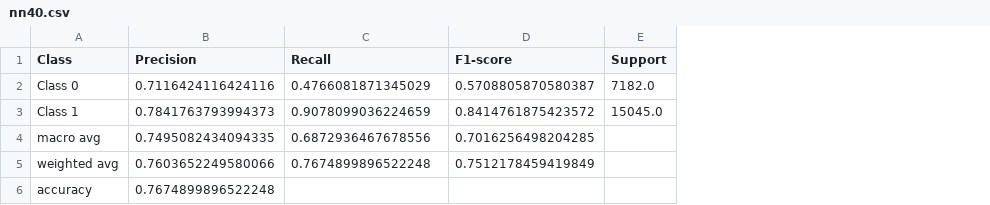
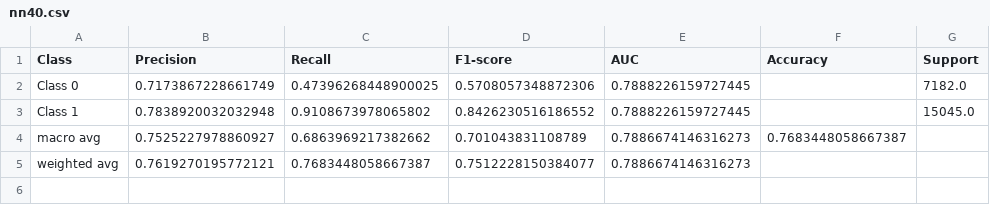
Before and after one commit to MontclairML/dissertation, a CSV file: nn40.csv, drawn as a sheet; removed rows and columns are numbered as before the commit, all else as after; the diff names each change by its address in the sheet, - before the commit and + after, or states it on an @@ line.

```diff
--- a/nn40.csv
+++ b/nn40.csv
+column E (AUC), rows 2-5: 0.7888226159727445 | 0.7888226159727445 | 0.7886674146316273 | 0.7886674146316273
+column F (Accuracy), row 4: 0.7683448058667387
-B2 (Precision): 0.7116424116424116
+B2 (Precision): 0.7173867228661749
-C2 (Recall): 0.4766081871345029
+C2 (Recall): 0.47396268448900025
-D2 (F1-score): 0.5708805870580387
+D2 (F1-score): 0.5708057348872306
-B3 (Precision): 0.7841763793994373
+B3 (Precision): 0.7838920032032948
-C3 (Recall): 0.9078099036224659
+C3 (Recall): 0.9108673978065802
-D3 (F1-score): 0.8414761875423572
+D3 (F1-score): 0.8426230516186552
-B4 (Precision): 0.7495082434094335
+B4 (Precision): 0.7525227978860927
-C4 (Recall): 0.6872936467678556
+C4 (Recall): 0.6863969217382662
-D4 (F1-score): 0.7016256498204285
+D4 (F1-score): 0.701043831108789
-B5 (Precision): 0.7603652249580066
+B5 (Precision): 0.7619270195772121
-C5 (Recall): 0.7674899896522248
+C5 (Recall): 0.7683448058667387
-D5 (F1-score): 0.7512178459419849
+D5 (F1-score): 0.7512228150384077
-row 6: accuracy | 0.7674899896522248
```
Also changed, not shown: logi40.csv, rf40.csv, 44 other files.
